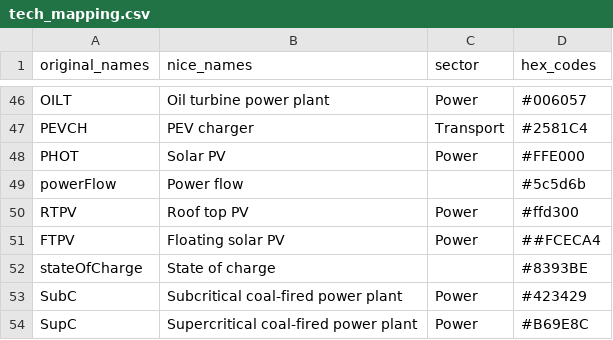
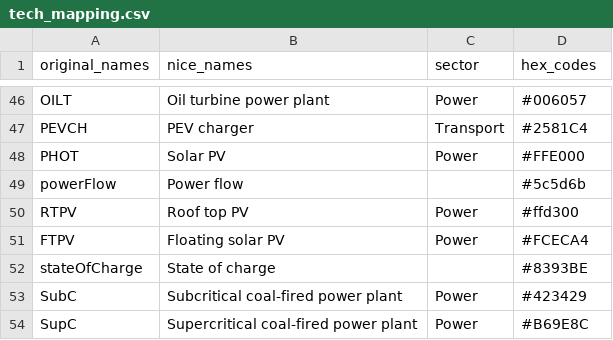
Before and after one commit to agoenergy/pypsa-spice, a CSV file: pypsa-spice-vis/setting/tech_mapping.csv, drawn as a sheet; only a part is shown, gaps mark what is left out.

Commit message:
fix extra hash tag in hexcodes

```diff
--- a/pypsa-spice-vis/setting/tech_mapping.csv
+++ b/pypsa-spice-vis/setting/tech_mapping.csv
@@ -50,3 +50,3 @@ powerFlow,Power flow,,#5c5d6b
 RTPV,Roof top PV,Power,#ffd300
-FTPV,Floating solar PV,Power,##FCECA4
+FTPV,Floating solar PV,Power,#FCECA4
 stateOfCharge,State of charge,,#8393BE
```
